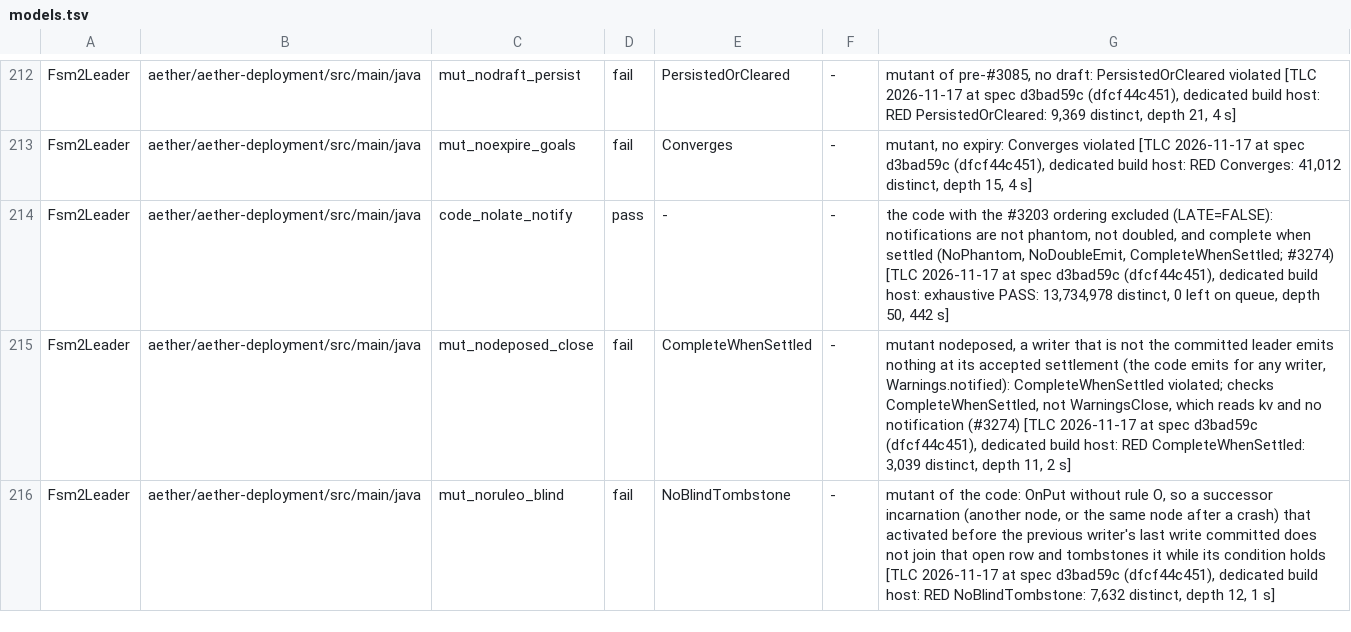
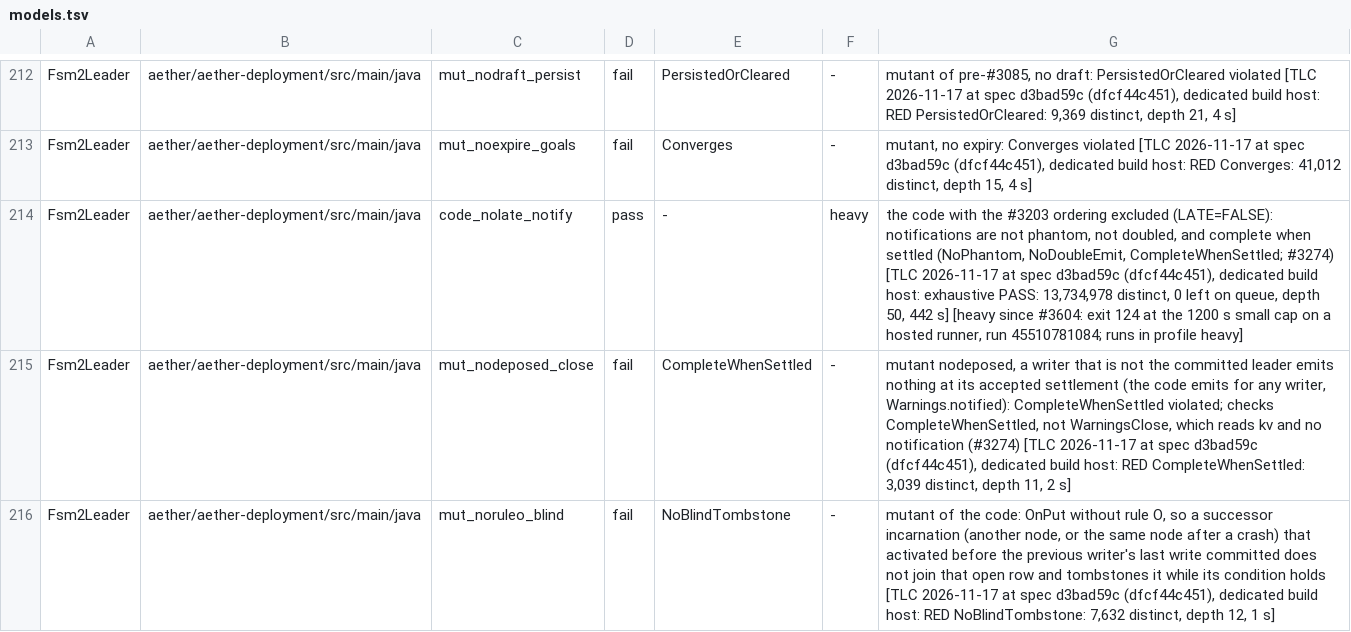
Before and after one commit to pragmaticalabs/pragmatica, a TSV file: tools/tla/models.tsv, drawn as a sheet; only a part is shown, gaps mark what is left out.

Commit message:
fix: mark Fsm2Leader code_nolate_notify heavy after it exceeded the 1200 s small cap and repack the shards (#3604)

```diff
--- a/tools/tla/models.tsv
+++ b/tools/tla/models.tsv
@@ -213,3 +213,3 @@ Fsm2Leader	aether/aether-deployment/src/main/java	mut_nodraft_persist	fail	Persi
 Fsm2Leader	aether/aether-deployment/src/main/java	mut_noexpire_goals	fail	Converges	-	mutant, no expiry: Converges violated [TLC 2026-11-17 at spec d3bad59c (dfcf44c451), dedicated build host: RED Converges: 41,012 distinct, depth 15, 4 s]
-Fsm2Leader	aether/aether-deployment/src/main/java	code_nolate_notify	pass	-	-	the code with the #3203 ordering excluded (LATE=FALSE): notifications are not phantom, not doubled, and complete when settled (NoPhantom, NoDoubleEmit, CompleteWhenSettled; #3274) [TLC 2026-11-17 at spec d3bad59c (dfcf44c451), dedicated build host: exhaustive PASS: 13,734,978 distinct, 0 left on queue, depth 50, 442 s]
+Fsm2Leader	aether/aether-deployment/src/main/java	code_nolate_notify	pass	-	heavy	the code with the #3203 ordering excluded (LATE=FALSE): notifications are not phantom, not doubled, and complete when settled (NoPhantom, NoDoubleEmit, CompleteWhenSettled; #3274) [TLC 2026-11-17 at spec d3bad59c (dfcf44c451), dedicated build host: exhaustive PASS: 13,734,978 distinct, 0 left on queue, depth 50, 442 s] [heavy since #3604: exit 124 at the 1200 s small cap on a hosted runner, run 45510781084; runs in profile heavy]
 Fsm2Leader	aether/aether-deployment/src/main/java	mut_nodeposed_close	fail	CompleteWhenSettled	-	mutant nodeposed, a writer that is not the committed leader emits nothing at its accepted settlement (the code emits for any writer, Warnings.notified): CompleteWhenSettled violated; checks CompleteWhenSettled, not WarningsClose, which reads kv and no notification (#3274) [TLC 2026-11-17 at spec d3bad59c (dfcf44c451), dedicated build host: RED CompleteWhenSettled: 3,039 distinct, depth 11, 2 s]
```
Also changed, not shown: tools/tla/shards.tsv.
